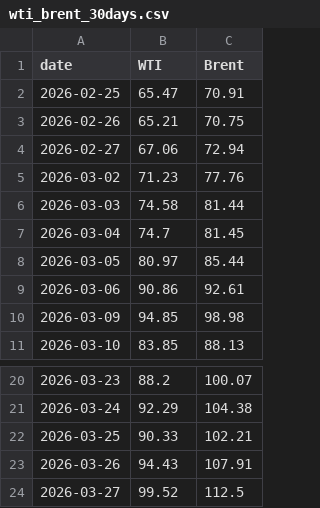
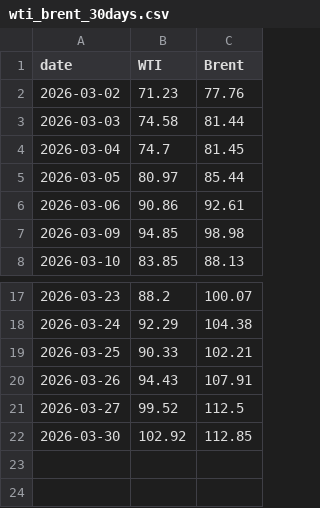
Before and after one commit to cbs-news-data/oil-prices, a CSV file: data/wti_brent_30days.csv, drawn as a sheet; only a part is shown, gaps mark what is left out; removed rows and columns are numbered as before the commit, all else as after; the diff names each change by its address in the sheet, - before the commit and + after, or states it on an @@ line.

```diff
--- a/data/wti_brent_30days.csv
+++ b/data/wti_brent_30days.csv
-row 2: 2026-02-25 | 65.47 | 70.91
-row 3: 2026-02-26 | 65.21 | 70.75
-row 4: 2026-02-27 | 67.06 | 72.94
+row 22: 2026-03-30 | 102.92 | 112.85
```
Also changed, not shown: data/wti_brent_1year.csv, data/wti_brent_5years.csv.
